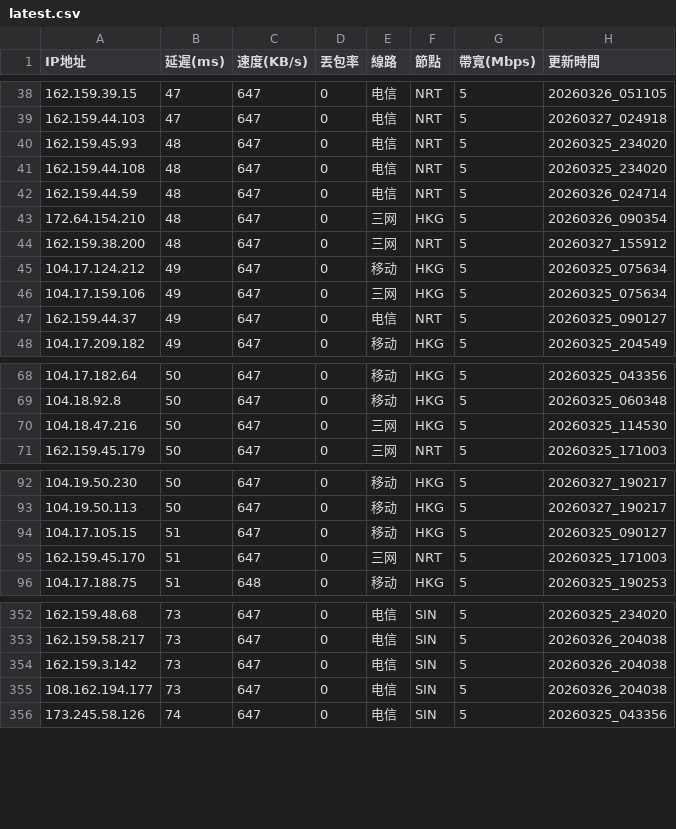
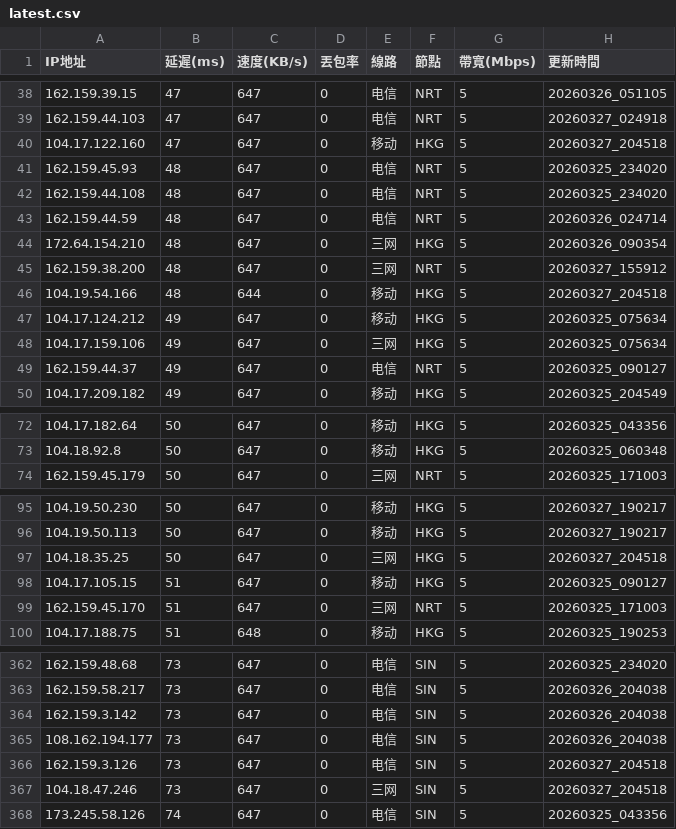
Before and after one commit to ssroom/ydltdx, a CSV file: data/latest.csv, drawn as a sheet; only a part is shown, gaps mark what is left out; removed rows and columns are numbered as before the commit, all else as after; the diff covers the shown part only; the diff names each change by its address in the sheet, - before the commit and + after, or states it on an @@ line.

```diff
--- a/data/latest.csv
+++ b/data/latest.csv
+row 40: 104.17.122.160 | 47 | 647 | 0 | 移动 | HKG | 5 | 20260327_204518
+row 46: 104.19.54.166 | 48 | 644 | 0 | 移动 | HKG | 5 | 20260327_204518
-row 70: 104.18.47.216 | 50 | 647 | 0 | 三网 | HKG | 5 | 20260325_114530
+row 97: 104.18.35.25 | 50 | 647 | 0 | 三网 | HKG | 5 | 20260327_204518
+row 366: 162.159.3.126 | 73 | 647 | 0 | 电信 | SIN | 5 | 20260327_204518
+row 367: 104.18.47.246 | 73 | 647 | 0 | 三网 | SIN | 5 | 20260327_204518
```
Also changed, not shown: 14 added rows and 1 removed row elsewhere in this file, data/current.csv, 4 other files.
